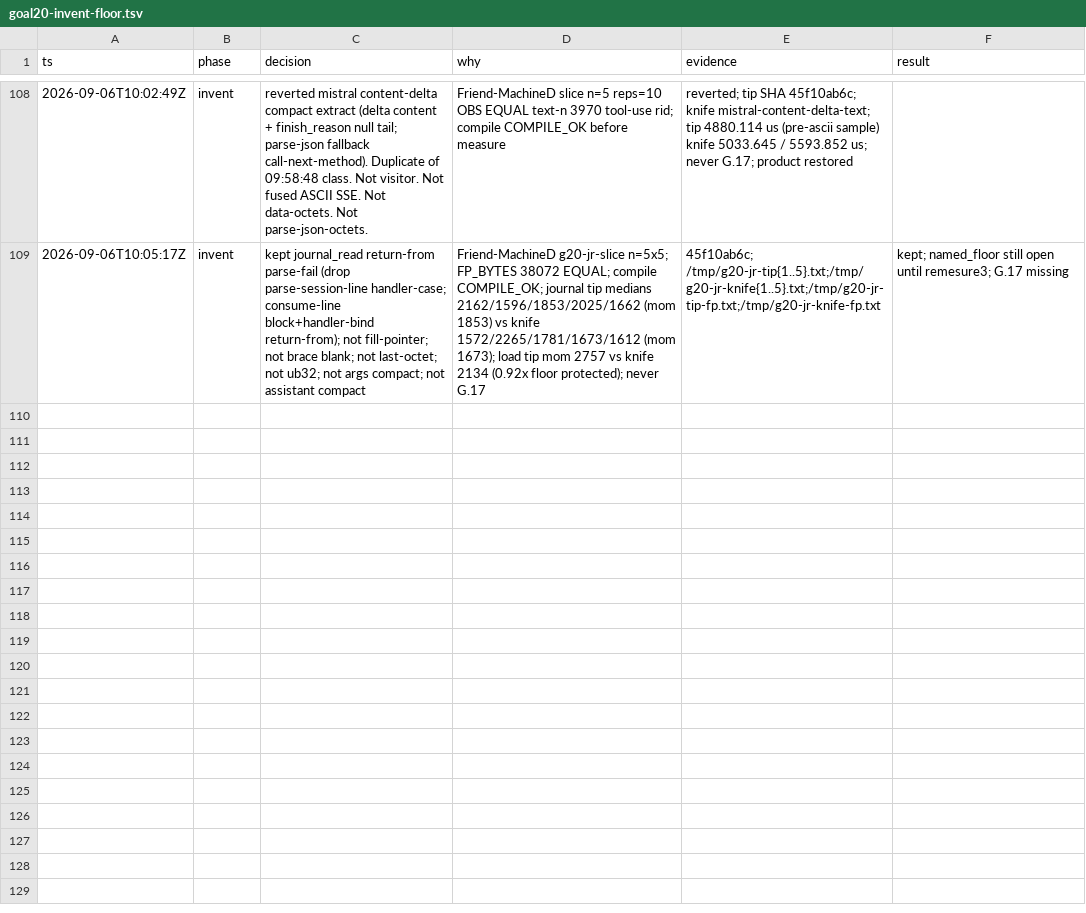
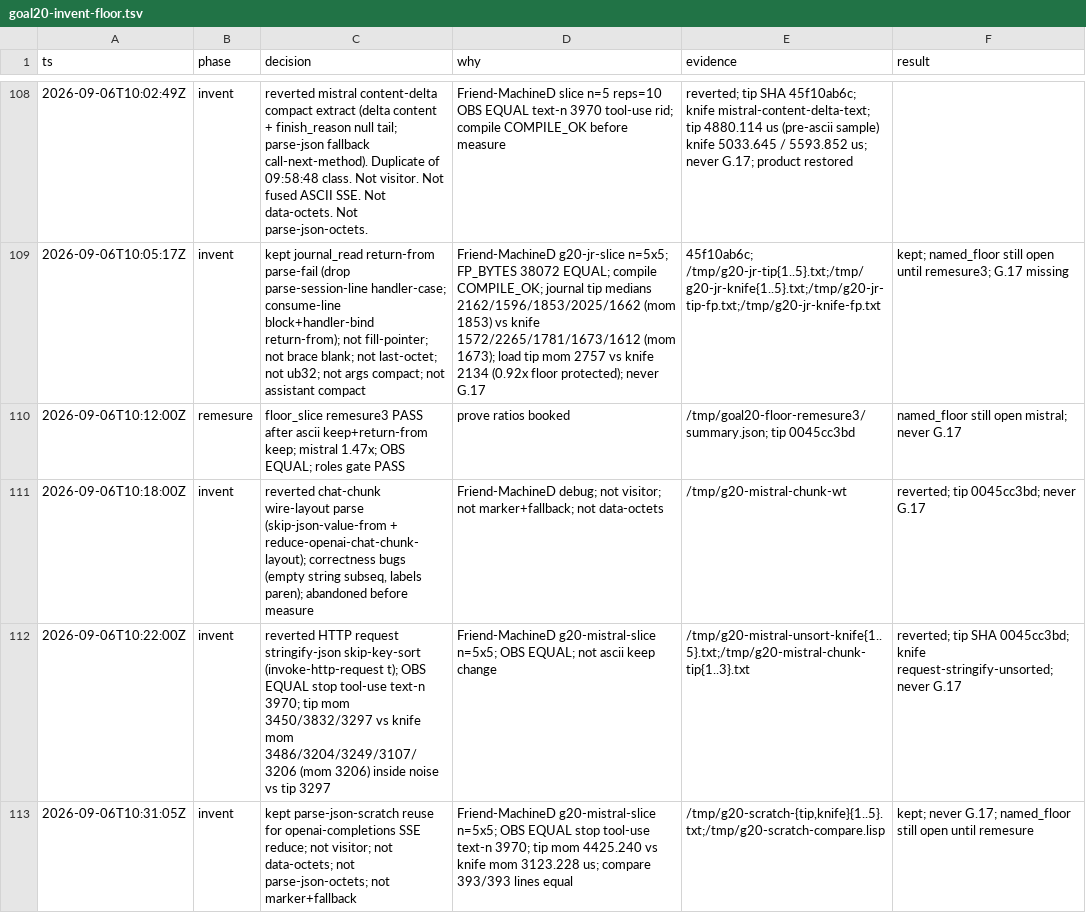
Before and after one commit to artwalker/cadr, a TSV file: .audit/goal20-invent-floor.tsv, drawn as a sheet; only a part is shown, gaps mark what is left out; the diff names each change by its address in the sheet, - before the commit and + after, or states it on an @@ line.

```diff
--- a/.audit/goal20-invent-floor.tsv
+++ b/.audit/goal20-invent-floor.tsv
+row 110: 2026-09-06T10:12:00Z | remesure | floor_slice remesure3 PASS after ascii keep+return-from keep; mistral 1.47x; OBS EQUAL; roles gate PASS | prove ratios booked | /tmp/goal20-floor-remesure3/summary.json; tip 0045cc3bd | named_floor still open mistral; never G.17
+row 111: 2026-09-06T10:18:00Z | invent | reverted chat-chunk wire-layout parse (skip-json-value-from + reduce-openai-chat-chunk-layout); correctness bugs (empty string subseq, labels paren); abandoned before measure | Friend-MachineD debug; not visitor; not marker+fallback; not data-octets | /tmp/g20-mistral-chunk-wt | reverted; tip 0045cc3bd; never G.17
+row 112: 2026-09-06T10:22:00Z | invent | reverted HTTP request stringify-json skip-key-sort (invoke-http-request t); OBS EQUAL stop tool-use text-n 3970; tip mom 3450/3832/3297 vs knife mom 3486/3204/3249/3107/3206 (mom 3206) inside noise vs tip 3297 | Friend-MachineD g20-mistral-slice n=5x5; OBS EQUAL; not ascii keep change | /tmp/g20-mistral-unsort-knife{1..5}.txt;/tmp/g20-mistral-chunk-tip{1..3}.txt | reverted; tip SHA 0045cc3bd; knife request-stringify-unsorted; never G.17
+row 113: 2026-09-06T10:31:05Z | invent | kept parse-json-scratch reuse for openai-completions SSE reduce; not visitor; not data-octets; not parse-json-octets; not marker+fallback | Friend-MachineD g20-mistral-slice n=5x5; OBS EQUAL stop tool-use text-n 3970; tip mom 4425.240 vs knife mom 3123.228 us; compare 393/393 lines equal | /tmp/g20-scratch-{tip,knife}{1..5}.txt;/tmp/g20-scratch-compare.lisp | kept; never G.17; named_floor still open until remesure
```
Also changed, not shown: 3 other files.
